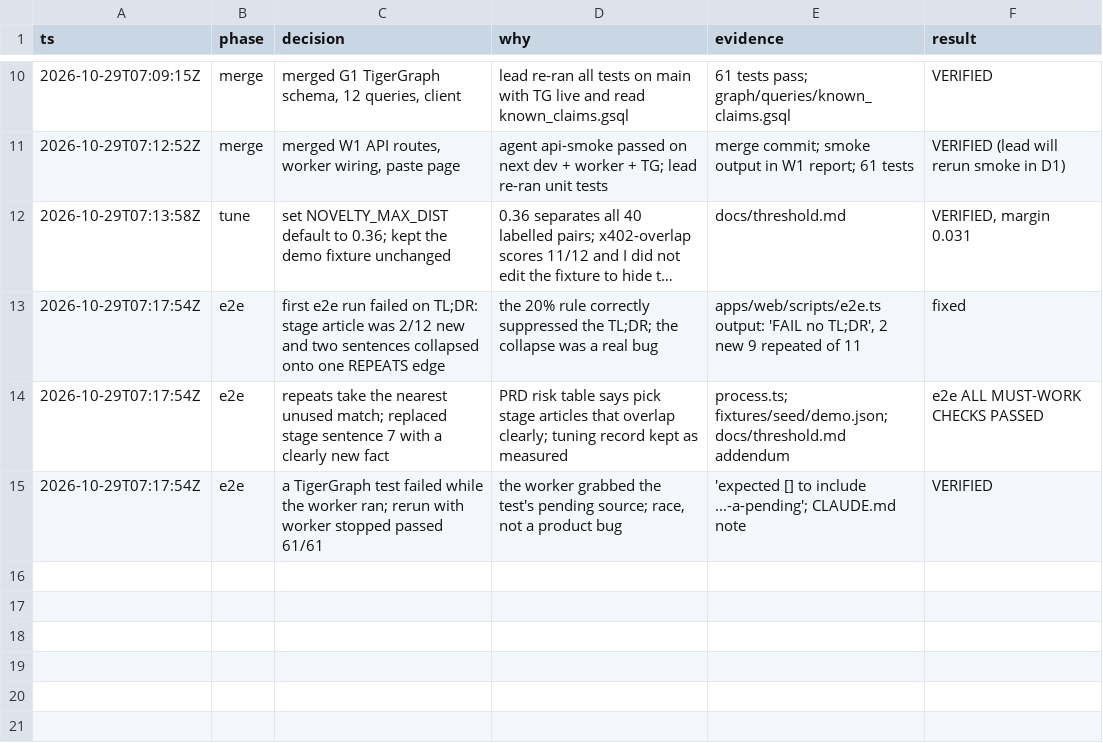
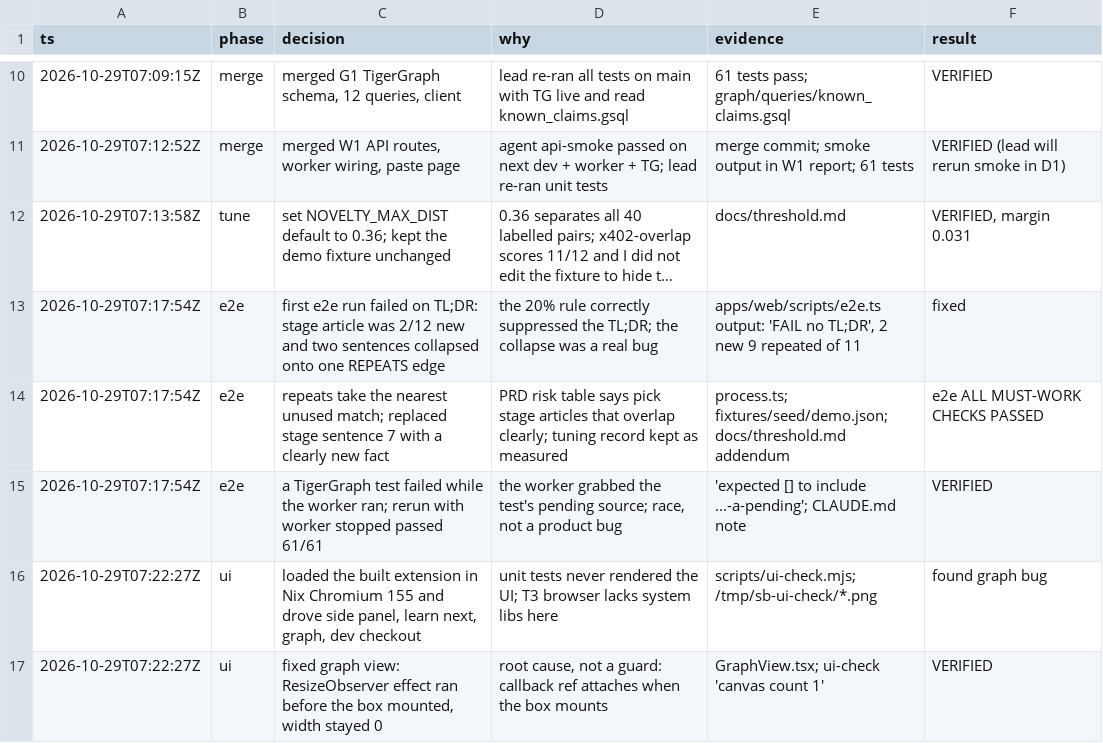
Before and after one commit to Ansh-Sonkusare/AtlastBrain, a TSV file: .audit/build.tsv, drawn as a sheet; only a part is shown, gaps mark what is left out; long unchanged cells end in ….

Commit message:
Demo article pages, paragraph-safe extraction, env-file for scripts, docs corrected

```diff
--- a/.audit/build.tsv
+++ b/.audit/build.tsv
@@ -15 +15,3 @@ ts	phase	decision	why	evidence	result
 2026-10-29T07:17:54Z	e2e	a TigerGraph test failed while the worker ran; rerun with worker stopped passed 61/61	the worker grabbed the test's pending source; race, not a product bug	'expected [] to include ...-a-pending'; CLAUDE.md note	VERIFIED
+2026-10-29T07:22:27Z	ui	loaded the built extension in Nix Chromium 155 and drove side panel, learn next, graph, dev checkout	unit tests never rendered the UI; T3 browser lacks system libs here	scripts/ui-check.mjs; /tmp/sb-ui-check/*.png	found graph bug
+2026-10-29T07:22:27Z	ui	fixed graph view: ResizeObserver effect ran before the box mounted, width stayed 0	root cause, not a guard: callback ref attaches when the box mounts	GraphView.tsx; ui-check 'canvas count 1'	VERIFIED
```
Also changed, not shown: 8 other files.
